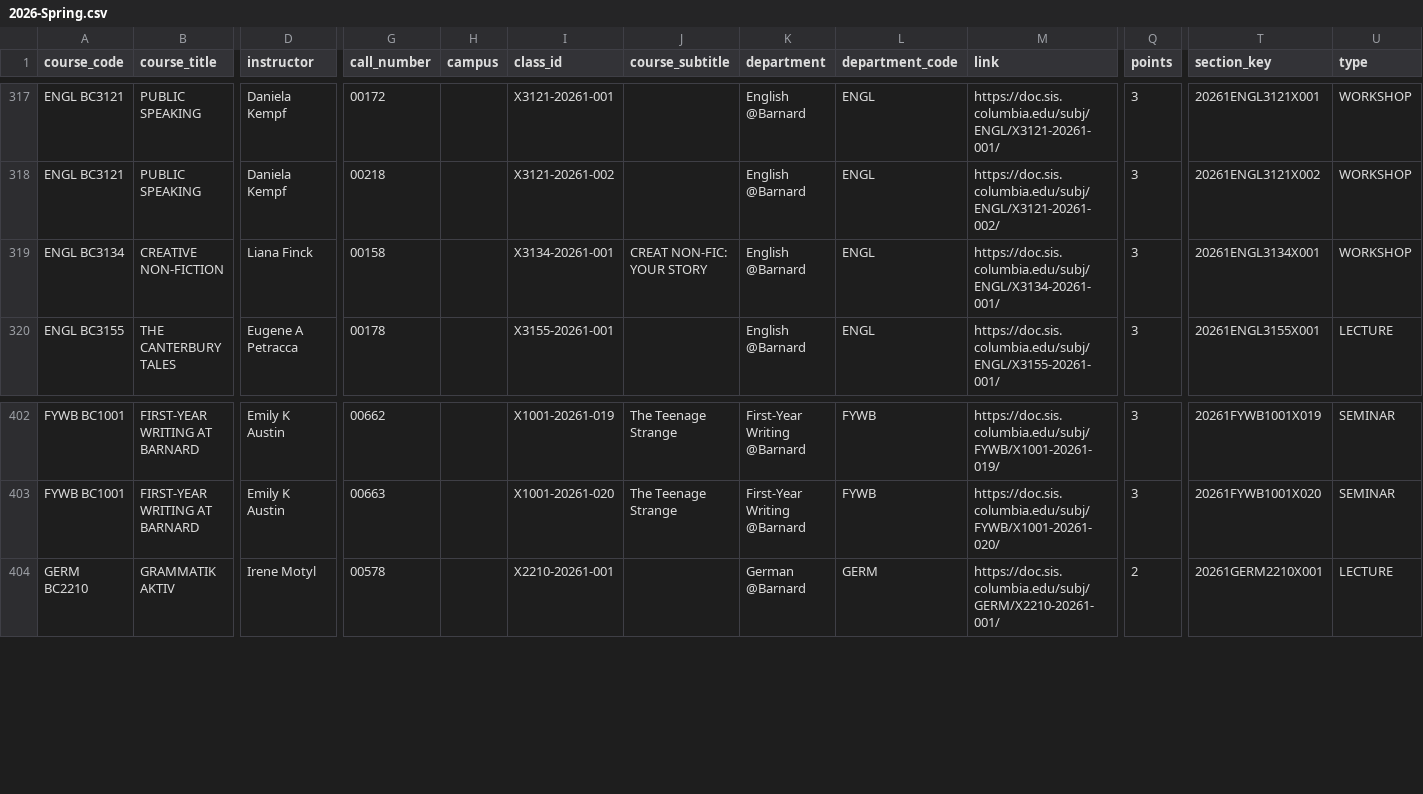
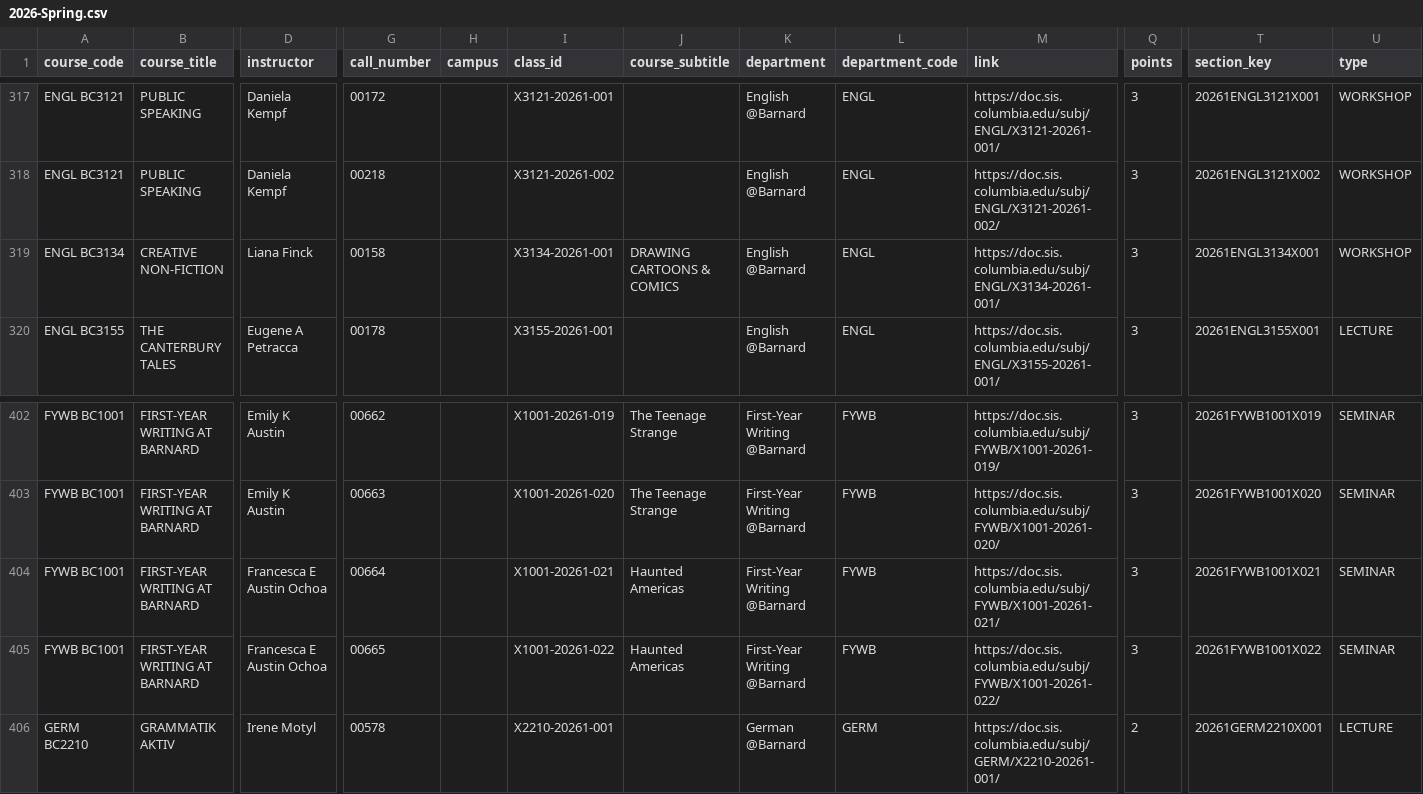
Before and after one commit to soid/columbia-catalog-data, a CSV file: classes/2026-Spring.csv, drawn as a sheet; only a part is shown, gaps mark what is left out; rows hold the shown columns only; the diff names each change by its address in the sheet, - before the commit and + after, or states it on an @@ line.

Commit message:
Updated data

```diff
--- a/classes/2026-Spring.csv
+++ b/classes/2026-Spring.csv
-J319 (course_subtitle): CREAT NON-FIC: YOUR STORY
+J319 (course_subtitle): DRAWING CARTOONS & COMICS
+row 404: FYWB BC1001 | FIRST-YEAR WRITING AT BARNARD | Francesca E Austin Ochoa | 00664 |  | X1001-20261-021 | Haunted Americas | First-Year Writing @Barnard | FYWB | https://doc.sis.columbia.edu/subj/FYWB/X1001-20261-021/ | 3 | 20261FYWB1001X021 | SEMINAR
+row 405: FYWB BC1001 | FIRST-YEAR WRITING AT BARNARD | Francesca E Austin Ochoa | 00665 |  | X1001-20261-022 | Haunted Americas | First-Year Writing @Barnard | FYWB | https://doc.sis.columbia.edu/subj/FYWB/X1001-20261-022/ | 3 | 20261FYWB1001X022 | SEMINAR
```
Also changed, not shown: 9 other files.
